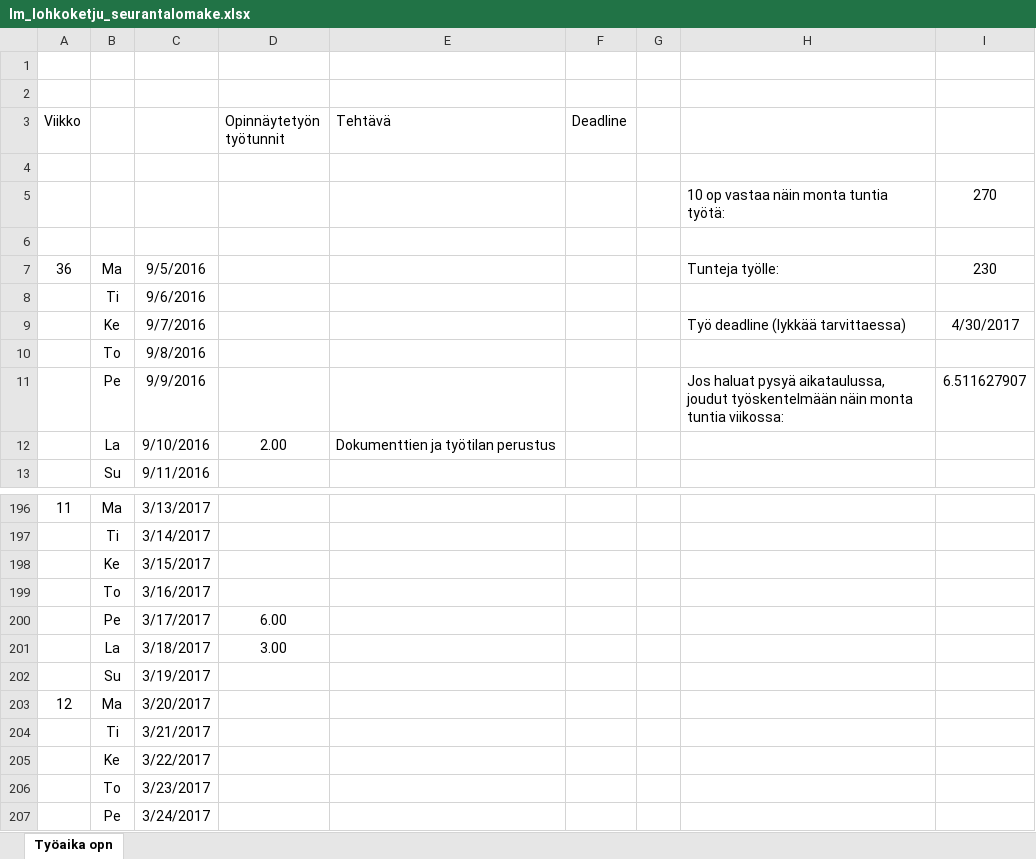
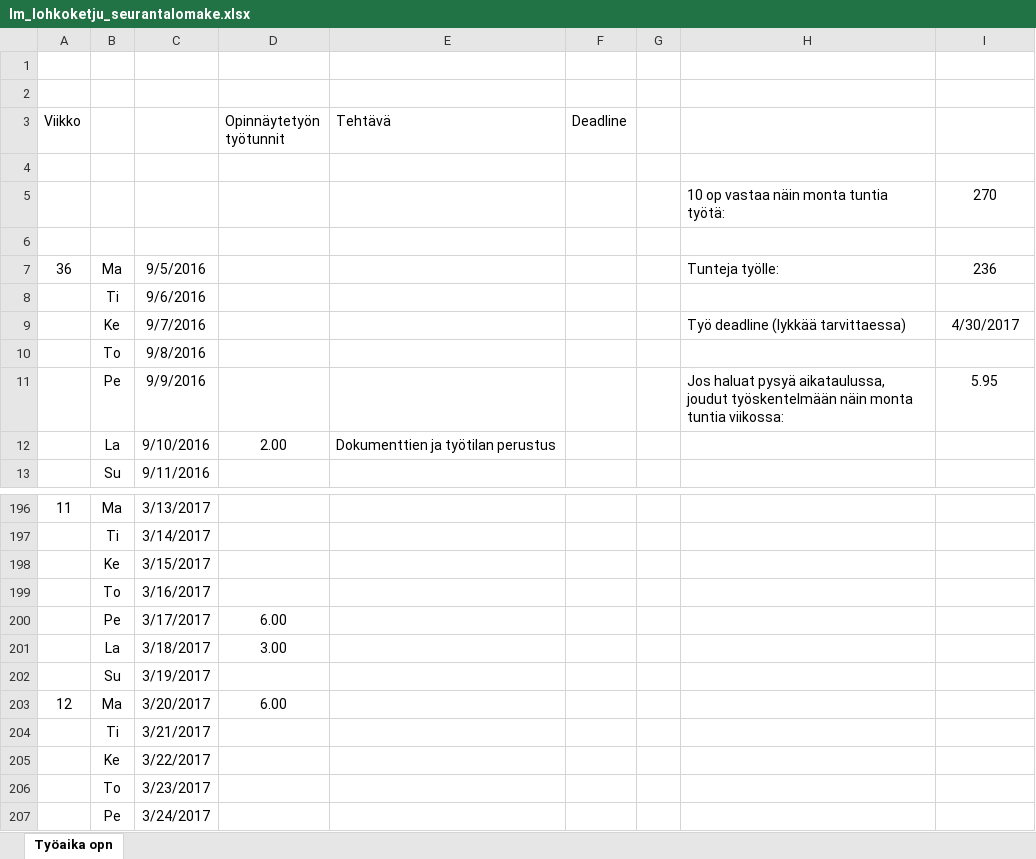
Before and after one commit to Miettine/ClassicCarChain, an Excel workbook: Dokumentaatio/lm_lohkoketju_seurantalomake.xlsx, sheet Työaika opn, drawn as a sheet; only a part is shown, gaps mark what is left out; values as stored, in another font and other column widths than the file's, no borders; the diff names each change by its address in the sheet, - before the commit and + after, or states it on an @@ line.

```diff
--- a/Dokumentaatio/lm_lohkoketju_seurantalomake.xlsx (sheet Työaika opn)
+++ b/Dokumentaatio/lm_lohkoketju_seurantalomake.xlsx (sheet Työaika opn)
-I7: 230
+I7: 236
-I11: 6.511627907
+I11: 5.95
-D203 (Opinnäytetyön työtunnit): (empty)
+D203 (Opinnäytetyön työtunnit): 6.00
```
Also changed, not shown: 1 other file.
